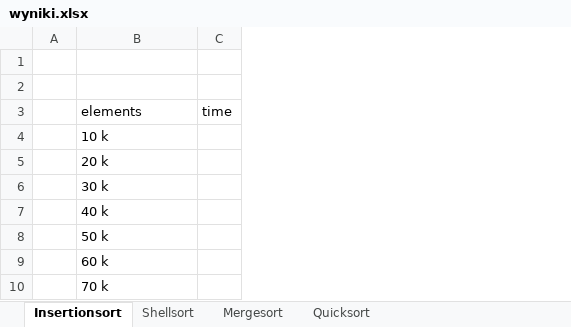
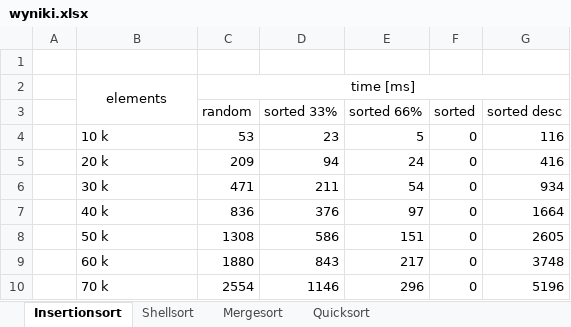
Before and after one commit to Manamo101/AiZO, an Excel workbook: Projekt1/wyniki.xlsx, sheet Insertionsort, drawn as a sheet; values as stored, in another font and other column widths than the file's, no borders; charts and pictures not drawn; removed rows and columns are numbered as before the commit, all else as after; the diff names each change by its address in the sheet, - before the commit and + after, or states it on an @@ line.

```diff
--- a/Projekt1/wyniki.xlsx (sheet Insertionsort)
+++ b/Projekt1/wyniki.xlsx (sheet Insertionsort)
-column C, row 3: time
+column C, row 2: time [ms]; rows 4-10: 53 | 209 | 471 | 836 | 1308 | 1880 | 2554
+column D, rows 4-10: 23 | 94 | 211 | 376 | 586 | 843 | 1146
+column E, rows 4-10: 5 | 24 | 54 | 97 | 151 | 217 | 296
+column F, rows 4-10: all 0
+column G, rows 4-10: 116 | 416 | 934 | 1664 | 2605 | 3748 | 5196
-row 1: (empty)
-B2 alignment: left
+B2 alignment: center
+B2:B3 merged
+row 3:  |  | random | sorted 33% | sorted 66% | sorted | sorted desc
```
Also changed, not shown: sheet Shellsort, sheet Mergesort, sheet Quicksort, charts or pictures, 3 other files.
